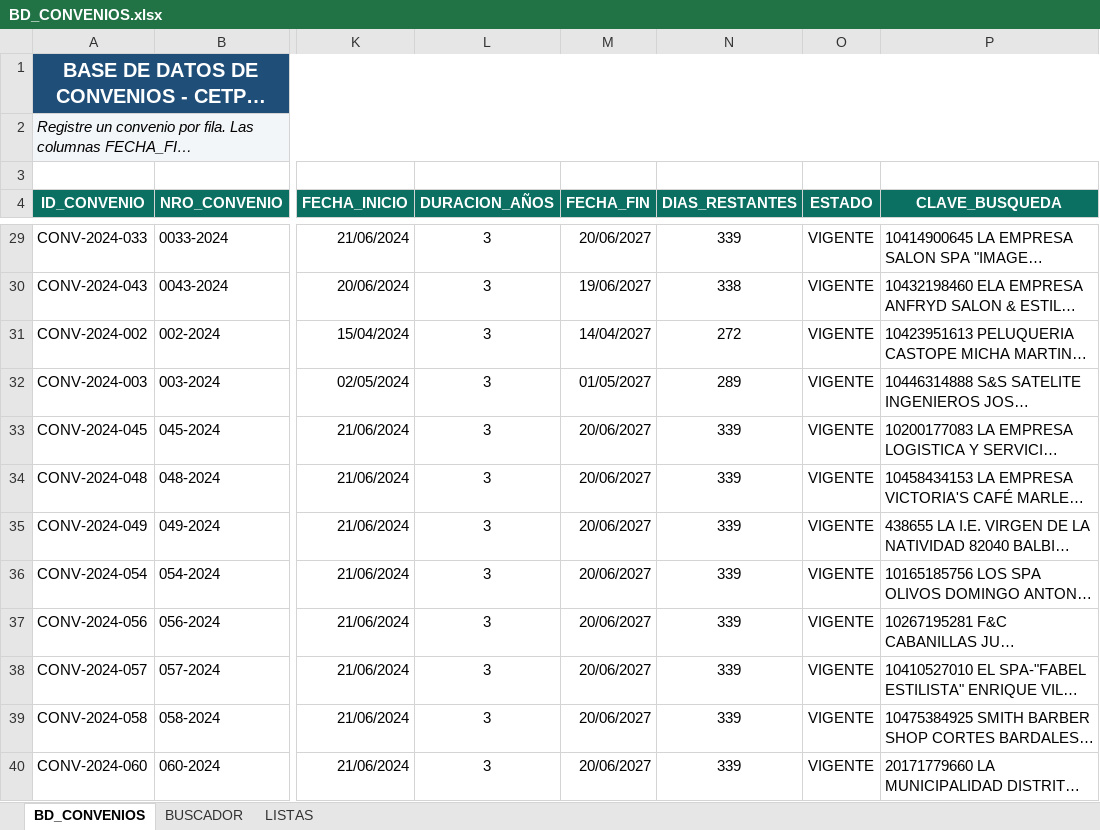
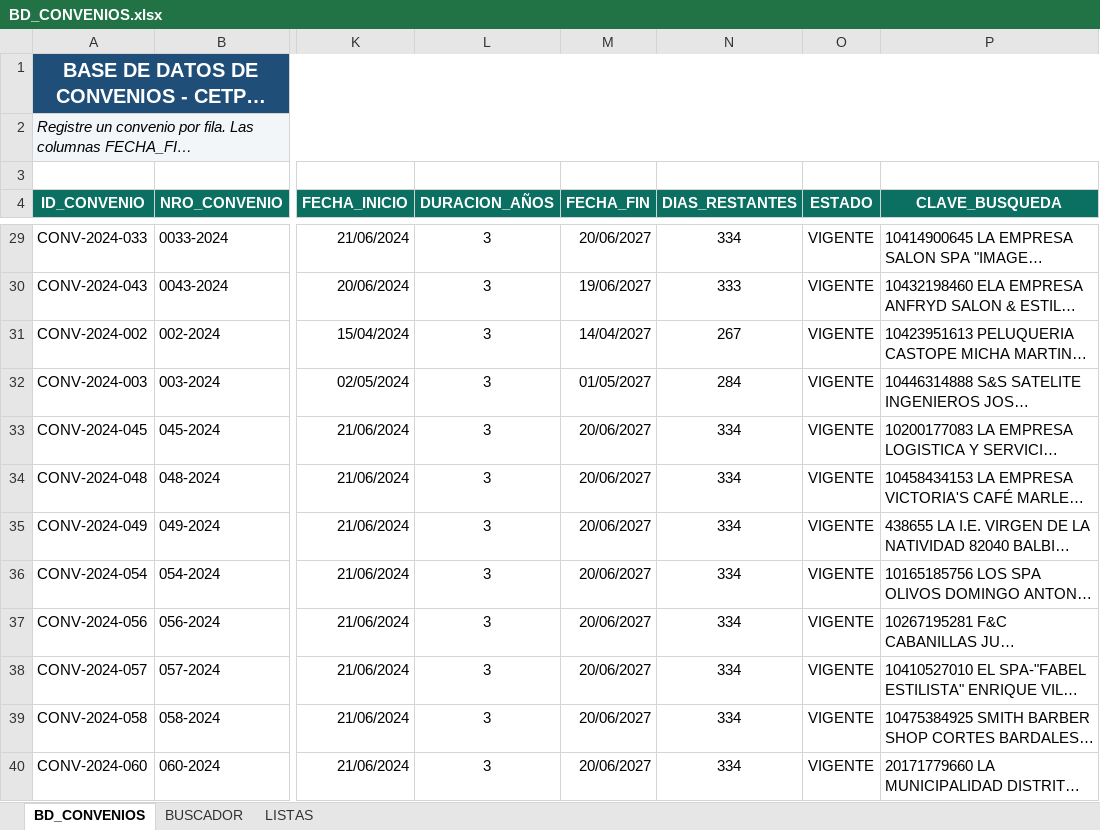
Before and after one commit to adroidproz123-blip/CETPRO-CAJAMARCA-AUTOMATIZACION, an Excel workbook: PROYECTOS/BD_CONVENIOS.xlsx, sheet BD_CONVENIOS, drawn as a sheet; only a part is shown, gaps mark what is left out; long unchanged cells end in …; values as stored, in another font and other column widths than the file's, no borders; conditional formats and table styles not drawn; the diff covers the shown part only; the diff names each change by its address in the sheet, - before the commit and + after, or states it on an @@ line.

```diff
--- a/PROYECTOS/BD_CONVENIOS.xlsx (sheet BD_CONVENIOS)
+++ b/PROYECTOS/BD_CONVENIOS.xlsx (sheet BD_CONVENIOS)
-N29 (DIAS_RESTANTES): 339
+N29 (DIAS_RESTANTES): 334
-N30 (DIAS_RESTANTES): 338
+N30 (DIAS_RESTANTES): 333
-N31 (DIAS_RESTANTES): 272
+N31 (DIAS_RESTANTES): 267
-N32 (DIAS_RESTANTES): 289
+N32 (DIAS_RESTANTES): 284
-N33:N40 (DIAS_RESTANTES): 339
+N33:N40 (DIAS_RESTANTES): 334
```
Also changed, not shown: 1 added row, 1 removed row and 256 edited cells elsewhere in this sheet, sheet BUSCADOR.
